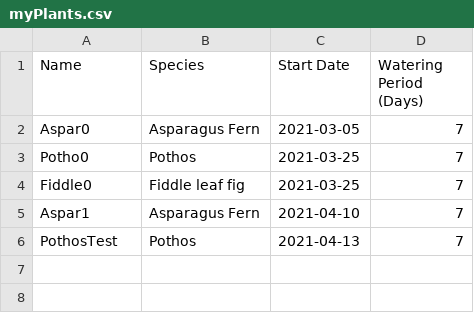
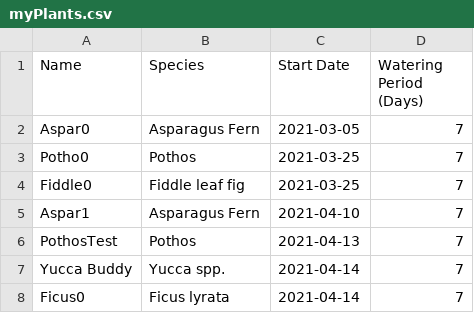
Before and after one commit to CSE237SP2021/project-plantcare, a CSV file: src/main/trackPlants/myPlants.csv, drawn as a sheet.

Commit message:
Pull Current to track plants (#38)
* updated some tests and started fixing the gui for waterreminders

* create AddReminder to work with the GUI in progress

* created DeleteReminder

* Update README.md

* draft tracker test

* in progress revamping of the reminders to work with the gui

* Added comments for additional functions, added ability to view species during addition

* Iteration 2 final fixes

* Add files via upload

* start of score

* fixing userinfo in progress

Co-authored-by: bridgettyree <59857942+bridgettyree@users.noreply.github.com>
Co-authored-by: bridg <bridg@192.168.1.207>
Co-authored-by: bridg <bridg@DESKTOP-A0FORI0.dhcp.wustl.edu>
Co-authored-by: 杨笑海 <杨笑海@DESKTOP-056CQ1A>
Co-authored-by: David Papermaster <papermasterd>
Co-authored-by: Jeff0328 <35474433+Jeff0328@users.noreply.github.com>
Co-authored-by: huhaoran <huhaoran@localhost>
Co-authored-by: huhaoran <huhaoran@10.68.58.178>

```diff
--- a/src/main/trackPlants/myPlants.csv
+++ b/src/main/trackPlants/myPlants.csv
@@ -6 +6,3 @@ Aspar1,Asparagus Fern,2021-04-10,7
 PothosTest,Pothos,2021-04-13,7
+Yucca Buddy,Yucca spp.,2021-04-14,7
+Ficus0,Ficus lyrata,2021-04-14,7
```
Also changed, not shown: 25 other files.
